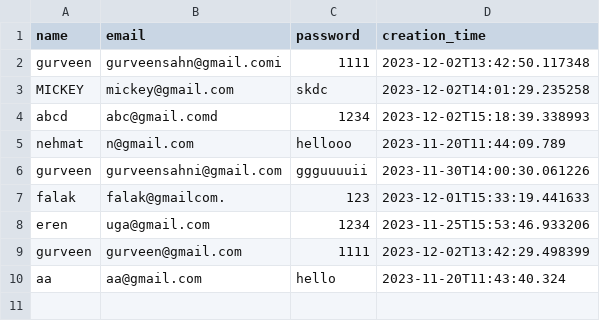
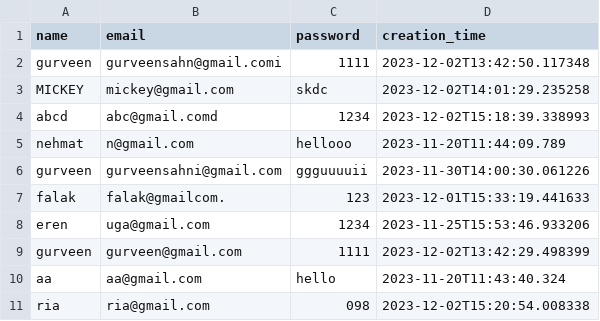
Before and after one commit to FalakR/Scoops-Ahoy---Real-time-food-delivery-system, a CSV file: users.csv, drawn as a sheet; the diff names each change by its address in the sheet, - before the commit and + after, or states it on an @@ line.

```diff
--- a/users.csv
+++ b/users.csv
+row 11: ria | ria@gmail.com | 098 | 2023-12-02T15:20:54.008338
```
